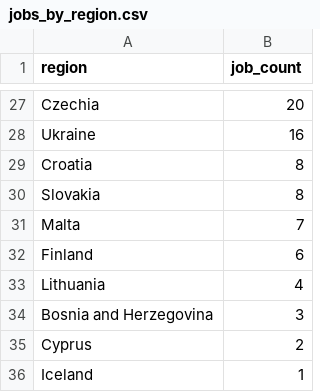
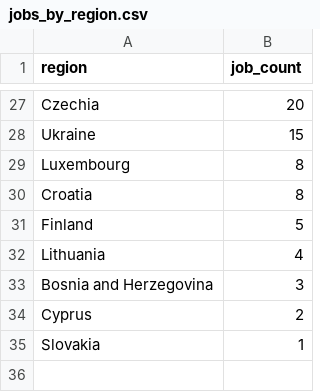
Before and after one commit to ritesh8303/dataforge, a CSV file: data/gold/jobs_by_region.csv, drawn as a sheet; only a part is shown, gaps mark what is left out; removed rows and columns are numbered as before the commit, all else as after; the diff covers the shown part only; the diff names each change by its address in the sheet, - before the commit and + after, or states it on an @@ line.

```diff
--- a/data/gold/jobs_by_region.csv
+++ b/data/gold/jobs_by_region.csv
-B28 (job_count): 16
+B28 (job_count): 15
+row 29: Luxembourg | 8
-row 30: Slovakia | 8
-row 31: Malta | 7
-B31 (job_count): 6
+B31 (job_count): 5
-A35 (region): Iceland
+A35 (region): Slovakia
```
Also changed, not shown: 8 added rows, 8 removed rows and 16 edited cells elsewhere in this file, data/gold/top_companies.csv, data/gold/top_locations.csv, 38 other files.
